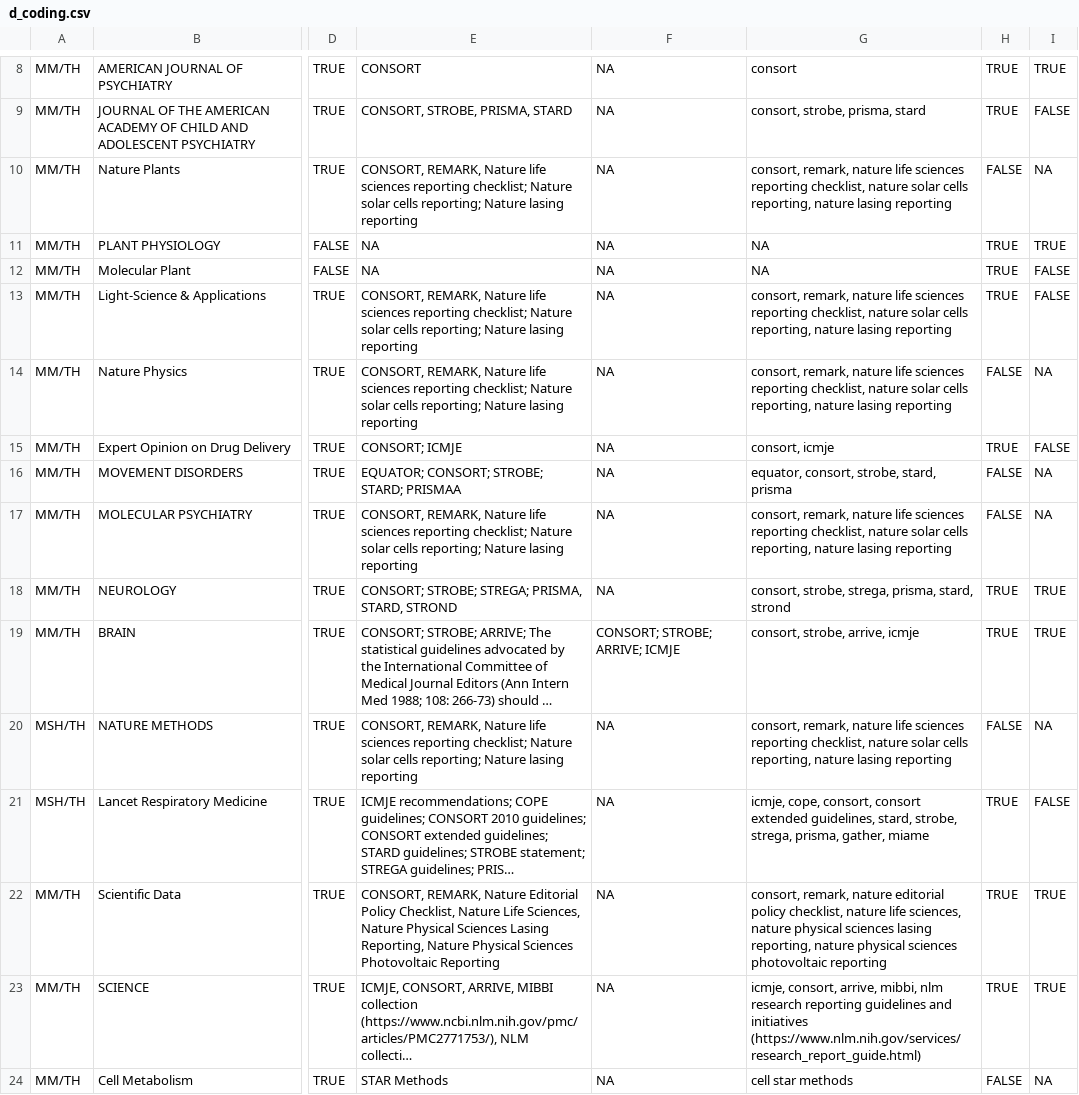
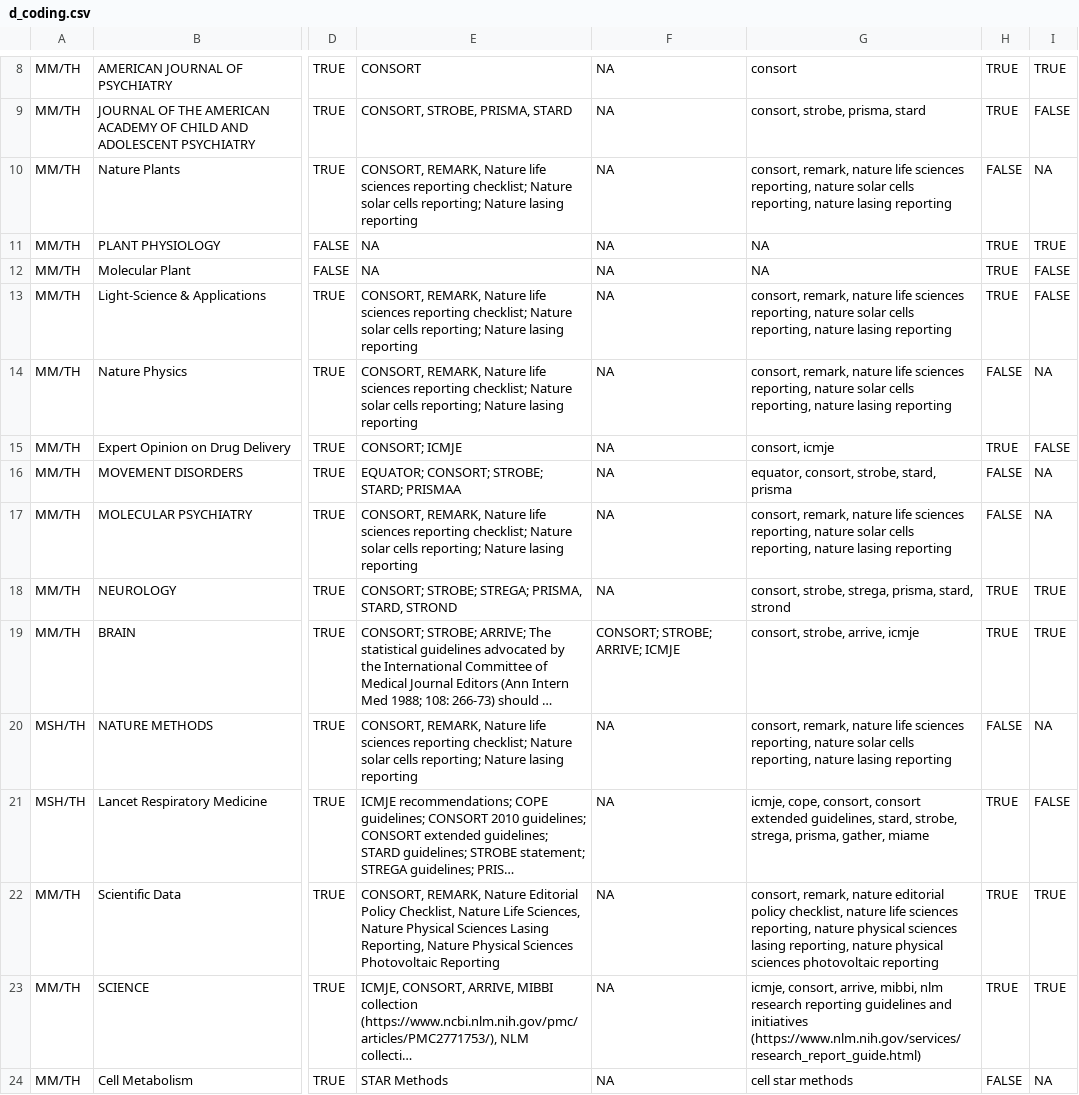
Before and after one commit to TomHardwicke/Journal-Statistical-Guidance-2019, a CSV file: data/processed/d_coding.csv, drawn as a sheet; only a part is shown, gaps mark what is left out; long unchanged cells end in …; the diff covers the shown part only; the diff names each change by its address in the sheet, - before the commit and + after, or states it on an @@ line.

```diff
--- a/data/processed/d_coding.csv
+++ b/data/processed/d_coding.csv
-G10: …life sciences reporting checklist, nature solar…
+G10: …life sciences reporting, nature solar…
-G13:G14: …life sciences reporting checklist, nature solar…
+G13:G14: …life sciences reporting, nature solar…
-G17: …life sciences reporting checklist, nature solar…
+G17: …life sciences reporting, nature solar…
-G20: …life sciences reporting checklist, nature solar…
+G20: …life sciences reporting, nature solar…
-G22: …nature life sciences, nature physical…
+G22: …nature life sciences reporting, nature physical…
```
Also changed, not shown: 30 edited cells elsewhere in this file, data/primary/data_coding.csv, data/processed/lookup_external_guidance.csv, 5 other files.
